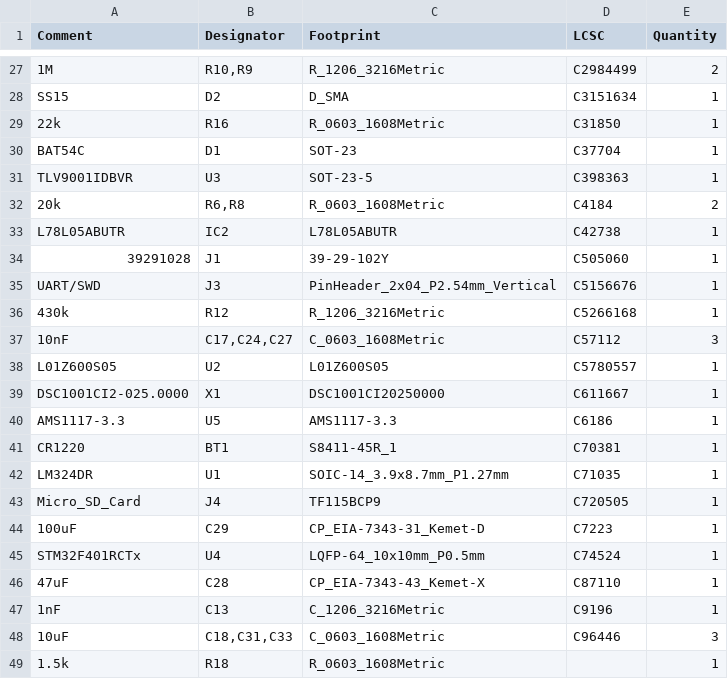
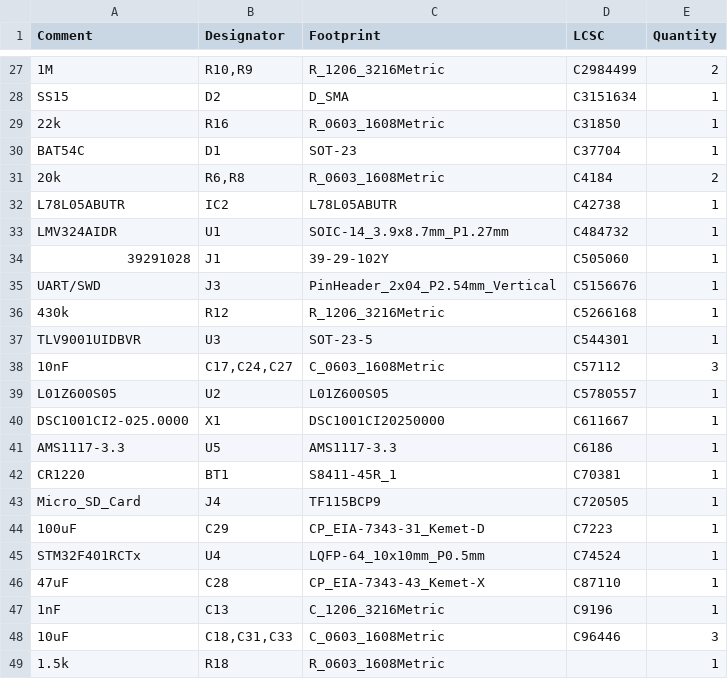
Before and after one commit to luftaquila/fsk-energymeter, a CSV file: device/hardware/jlcpcb/production_files/BOM-fsk-energymeter.csv, drawn as a sheet; only a part is shown, gaps mark what is left out.

Commit message:
fix: LMV324AIDR and TLV9001UIDBVR

```diff
--- a/device/hardware/jlcpcb/production_files/BOM-fsk-energymeter.csv
+++ b/device/hardware/jlcpcb/production_files/BOM-fsk-energymeter.csv
@@ -30,5 +30,5 @@ SS15,D2,D_SMA,C3151634,1
 BAT54C,D1,SOT-23,C37704,1
-TLV9001IDBVR,U3,SOT-23-5,C398363,1
 20k,"R6,R8",R_0603_1608Metric,C4184,2
 L78L05ABUTR,IC2,L78L05ABUTR,C42738,1
+LMV324AIDR,U1,SOIC-14_3.9x8.7mm_P1.27mm,C484732,1
 39291028,J1,39-29-102Y,C505060,1
@@ -36,2 +36,3 @@ UART/SWD,J3,PinHeader_2x04_P2.54mm_Vertical,C5156676,1
 430k,R12,R_1206_3216Metric,C5266168,1
+TLV9001UIDBVR,U3,SOT-23-5,C544301,1
 10nF,"C17,C24,C27",C_0603_1608Metric,C57112,3
@@ -41,3 +42,2 @@ AMS1117-3.3,U5,AMS1117-3.3,C6186,1
 CR1220,BT1,S8411-45R_1,C70381,1
-LM324DR,U1,SOIC-14_3.9x8.7mm_P1.27mm,C71035,1
 Micro_SD_Card,J4,TF115BCP9,C720505,1
```
Also changed, not shown: device/hardware/jlcpcb/production_files/CPL-fsk-energymeter.csv, 18 other files.
